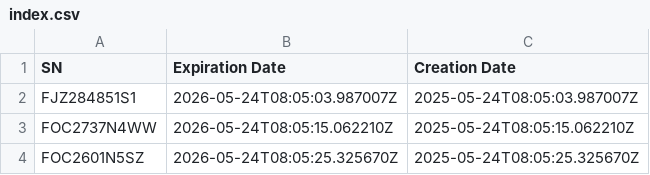
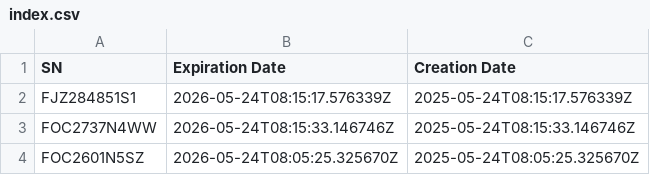
Before and after one commit to spandana-devisetty/SONiC_OV_dest_test, a CSV file: index.csv, drawn as a sheet.

Commit message:
Update index file with latest changes

```diff
--- a/index.csv
+++ b/index.csv
@@ -1,4 +1,4 @@
 SN,Expiration Date,Creation Date
-FJZ284851S1,2026-05-24T08:05:03.987007Z,2025-05-24T08:05:03.987007Z
-FOC2737N4WW,2026-05-24T08:05:15.062210Z,2025-05-24T08:05:15.062210Z
+FJZ284851S1,2026-05-24T08:15:17.576339Z,2025-05-24T08:15:17.576339Z
+FOC2737N4WW,2026-05-24T08:15:33.146746Z,2025-05-24T08:15:33.146746Z
 FOC2601N5SZ,2026-05-24T08:05:25.325670Z,2025-05-24T08:05:25.325670Z
```
